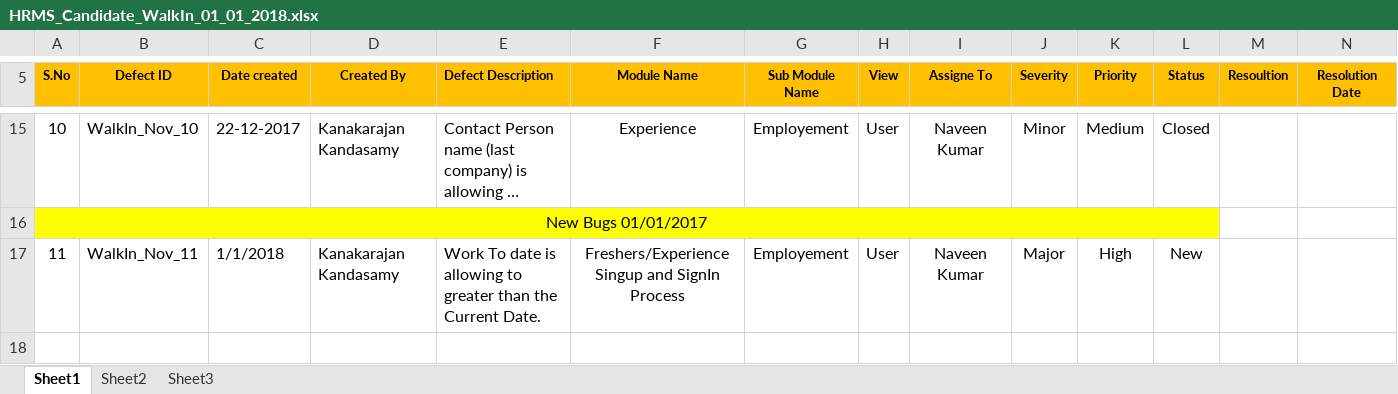
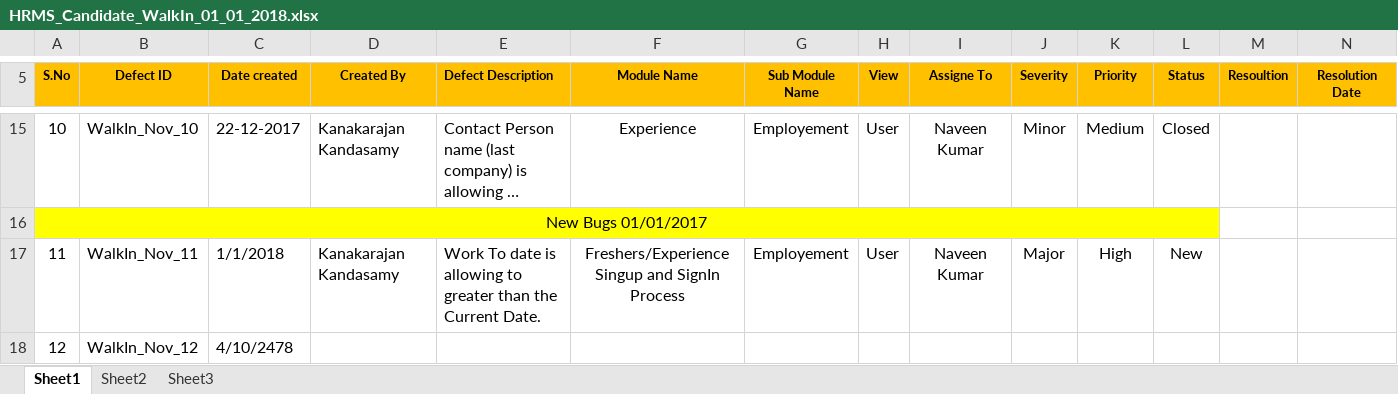
Before and after one commit to Mogitha/Test-Repository, an Excel workbook: HRMS_Candidate_WalkIn_01_01_2018.xlsx, sheet Sheet1, drawn as a sheet; only a part is shown, gaps mark what is left out; long unchanged cells end in …; values as stored, in another font and other column widths than the file's, no borders; rows hold the shown columns only; the diff names each change by its address in the sheet, - before the commit and + after, or states it on an @@ line.

Commit message:
Signed-off-by: Kanakarajan <kanakarajan@rndsoftech.co.in>
Added one row in excel sheet

```diff
--- a/HRMS_Candidate_WalkIn_01_01_2018.xlsx (sheet Sheet1)
+++ b/HRMS_Candidate_WalkIn_01_01_2018.xlsx (sheet Sheet1)
+row 18: 12 | WalkIn_Nov_12 | 4/10/2478
```
